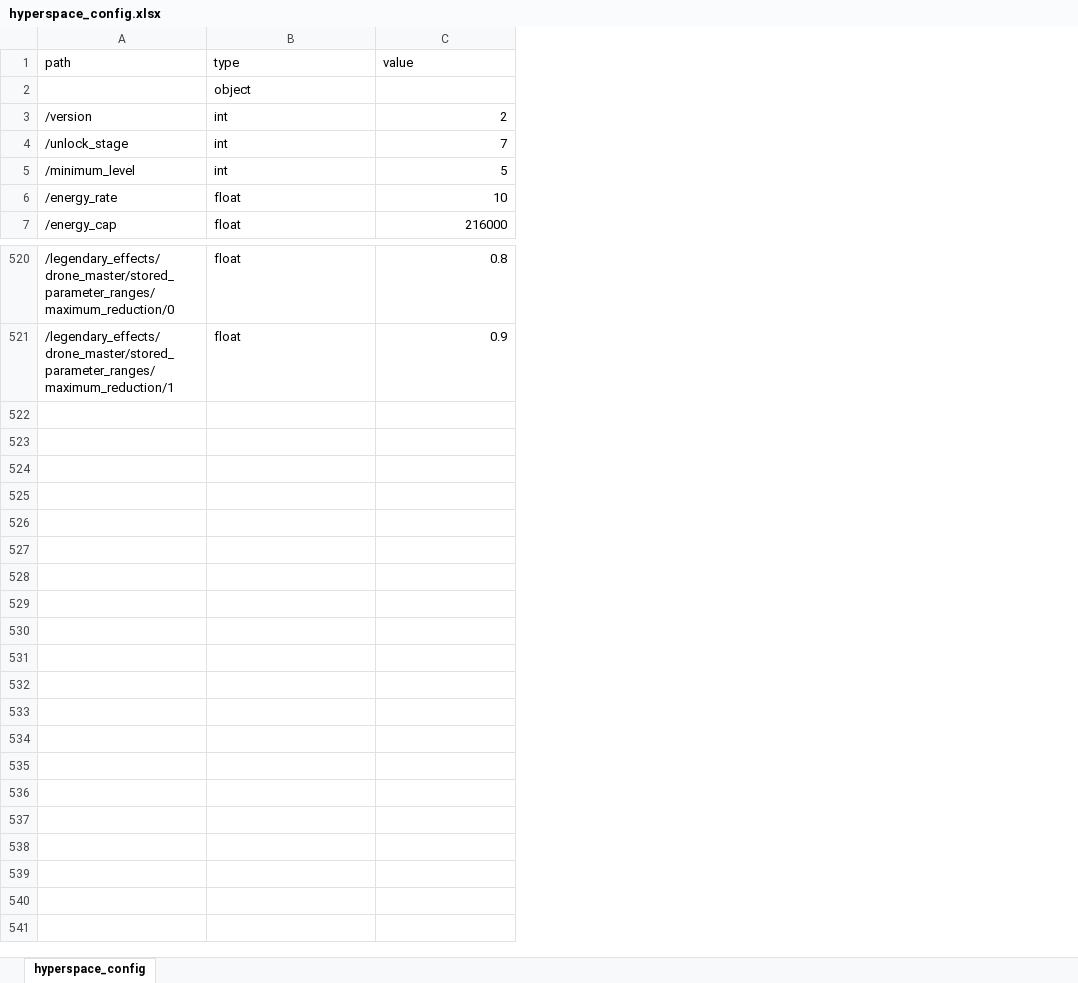
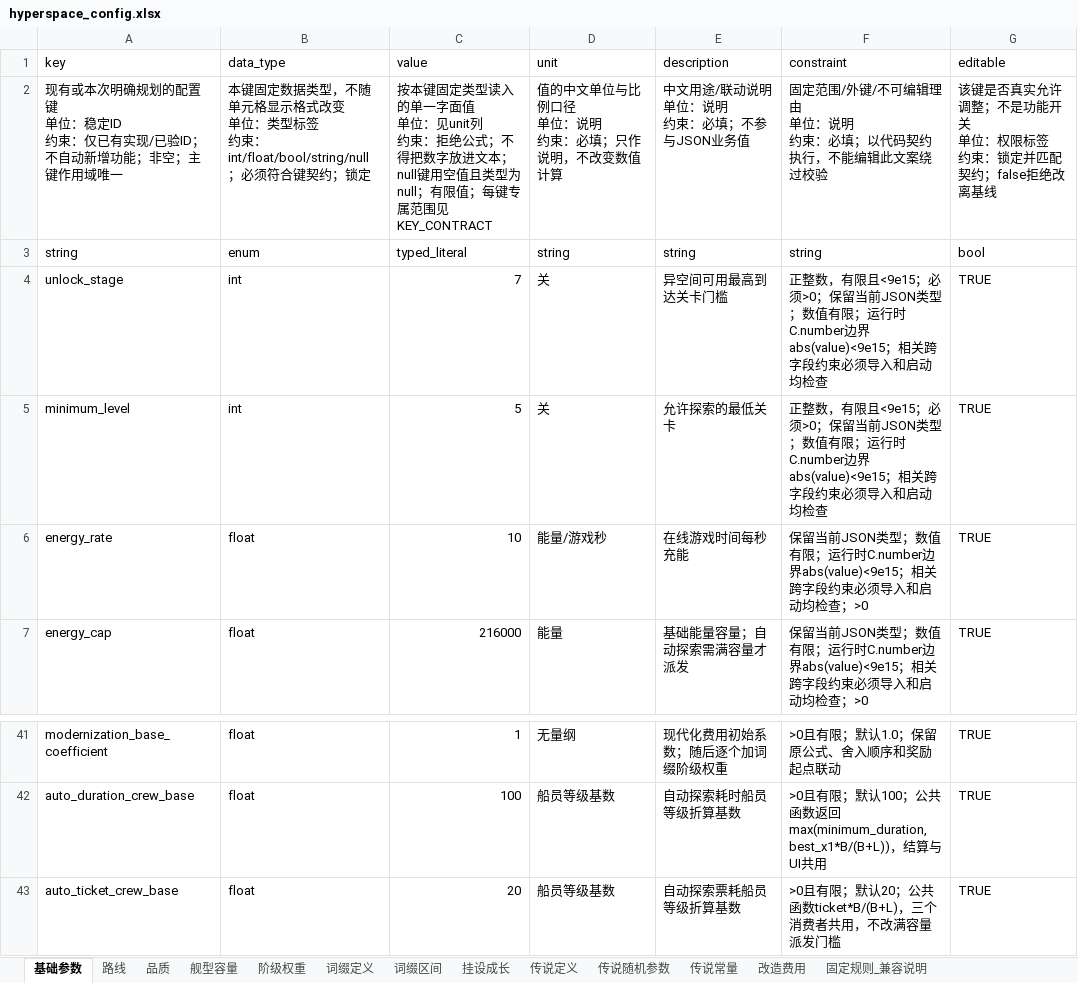
Before and after one commit to rlmclmc2-boop/space_idle, an Excel workbook: space-battleship/config_excel/hyperspace_config.xlsx, sheet 基础参数, drawn as a sheet; only a part is shown, gaps mark what is left out; values as stored, in another font and other column widths than the file's, no cell formats; removed rows and columns are numbered as before the commit, all else as after; ↵ is a line break in a cell; the diff covers the shown part only; the diff names each change by its address in the sheet, - before the commit and + after, or states it on an @@ line.

Commit message:
Integrate authored21sheet workbooks and fix configured reward and quantization boundaries

```diff
--- a/space-battleship/config_excel/hyperspace_config.xlsx (sheet 基础参数)
+++ b/space-battleship/config_excel/hyperspace_config.xlsx (sheet 基础参数)
-sheet tab: hyperspace_config
+sheet tab: 基础参数
+sheet tab: 路线
+sheet tab: 品质
+sheet tab: 舰型容量
+sheet tab: 阶级权重
+sheet tab: 词缀定义
+sheet tab: 词缀区间
+sheet tab: 挂设成长
+sheet tab: 传说定义
+sheet tab: 传说随机参数
+sheet tab: 传说常量
+sheet tab: 改造费用
+sheet tab: 固定规则_兼容说明
-column A (path), rows 4-7: /unlock_stage | /minimum_level | /energy_rate | /energy_cap; rows 520-521: /legendary_effects/drone_master/stored_parameter_ranges/maximum_reduction/0 | /legendary_effects/drone_master/stored_parameter_ranges/maximum_reduction/1
+column A (key), rows 4-7: unlock_stage | minimum_level | energy_rate | energy_cap; rows 41-42: modernization_base_coefficient | auto_duration_crew_base
+column D (unit), rows 4-7: 关 | 关 | 能量/游戏秒 | 能量; rows 41-42: 无量纲 | 船员等级基数
+column E (description), rows 4-7: 异空间可用最高到达关卡门槛 | 允许探索的最低关卡 | 在线游戏时间每秒充能 | 基础能量容量；自动探索需满容量才派发; rows 41-42: 现代化费用初始系数；随后逐个加词缀阶级权重 | 自动探索耗时船员等级折算基数
+column F (constraint), rows 4-7: 正整数，有限且<9e15；必须>0；保留当前JSON类型；数值有限；运行时C.number边界abs(value)<9e15；相关跨字段约束必须导入和启动均检查 | 正整数，有限且<9e15；必须>0；保留当前JSON类型；数值有限；运行时C.number边界abs(value)<9e15；相关跨字段约束必须导入和启动均检查 | 保留当前JSON类型；数值有限；运行时C.number边界abs(value)<9e15；相关跨字段约束必须导入和启动均检查；>0 | 保留当前JSON类型；数值有限；运行时C.number边界abs(value)<9e15；相关跨字段约束必须导入和启动均检查；>0; rows 41-42: >0且有限；默认1.0；保留原公式、舍入顺序和奖励起点联动 | >0且有限；默认100；公共函数返回max(minimum_duration,best_x1*B/(B+L))，结算与UI共用
+column G (editable), rows 4-7: all TRUE; rows 41-42: TRUE | TRUE
-B1: type
+B1: data_type
-row 2:  | object
-row 3: /version | int | 2
+row 2: 现有或本次明确规划的配置键 ↵ 单位：稳定ID ↵ 约束：仅已有实现/已验ID；不自动新增功能；非空；主键作用域唯一 | 本键固定数据类型，不随单元格显示格式改变 ↵ 单位：类型标签 ↵ 约束：int/float/bool/string/null；必须符合键契约；锁定 | 按本键固定类型读入的单一字面值 ↵ 单位：见unit列 ↵ 约束：拒绝公式；不得把数字放进文本；null键用空值且类型为null；有限值；每键专属范围见KEY_CONTRACT | 值的中文单位与比例口径 ↵ 单位：说明 ↵ 约束：必填；只作说明，不改变数值计算 | 中文用途/联动说明 ↵ 单位：说明 ↵ 约束：必填；不参与JSON业务值 | 固定范围/外键/不可编辑理由 ↵ 单位：说明 ↵ 约束：必填；以代码契约执行，不能编辑此文案绕过校验 | 该键是否真实允许调整；不是功能开关 ↵ 单位：权限标签 ↵ 约束：锁定并匹配契约；false拒绝改离基线
+row 3: string | enum | typed_literal | string | string | string | bool
-C41 (value): 0.8
+C41 (value): 1
-C42 (value): 0.9
+C42 (value): 100
+row 43: auto_ticket_crew_base | float | 20 | 船员等级基数 | 自动探索票耗船员等级折算基数 | >0且有限；默认20；公共函数ticket*B/(B+L)，三个消费者共用，不改满容量派发门槛 | TRUE
```
Also changed, not shown: 479 removed rows elsewhere in this sheet, cell formats, 8 other files.
